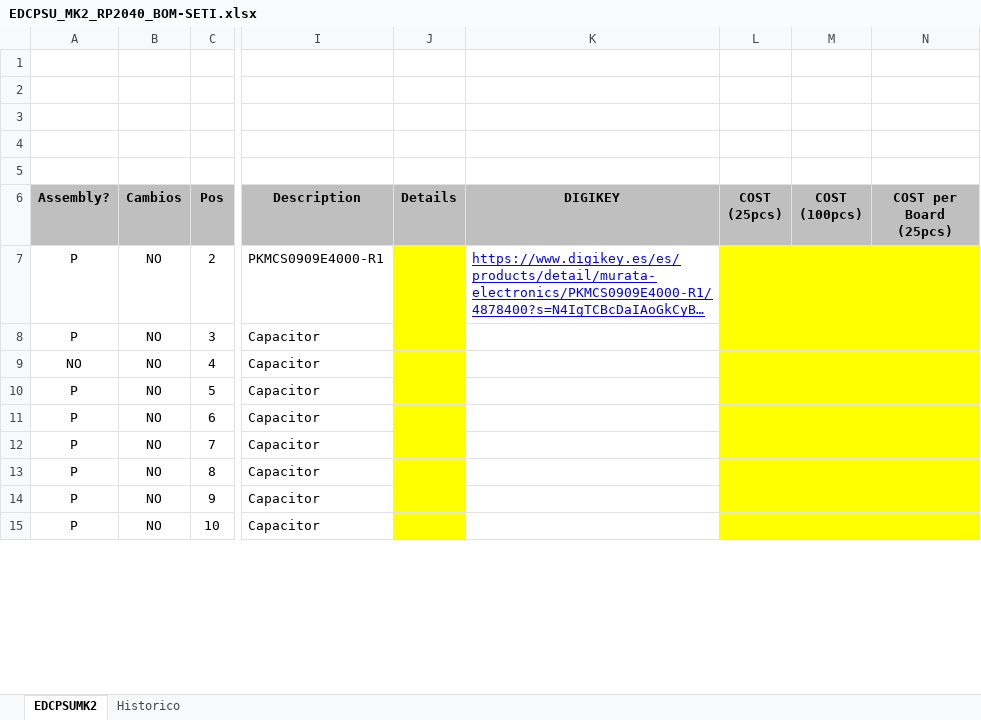
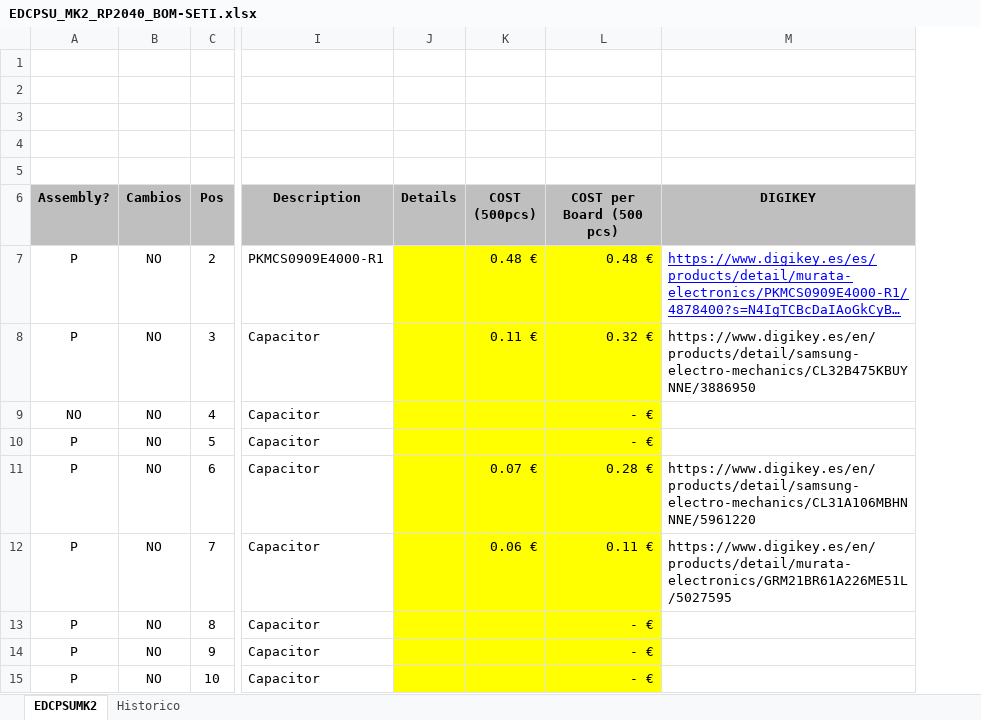
Before and after one commit to MSTKMAD/MK2, an Excel workbook: 02.Hardware/MK2 2040/01.EDCPSU/BOM/EDCPSU_MK2_RP2040_BOM-SETI.xlsx, sheet EDCPSUMK2, drawn as a sheet; only a part is shown, gaps mark what is left out; long unchanged cells end in …; values as stored, in another font and other column widths than the file's, no borders; conditional formats not drawn; removed rows and columns are numbered as before the commit, all else as after; the diff covers the shown part only; the diff names each change by its address in the sheet, - before the commit and + after, or states it on an @@ line.

Commit message:
Update EDCPSU_MK2_RP2040_BOM-SETI.xlsx

```diff
--- a/02.Hardware/MK2 2040/01.EDCPSU/BOM/EDCPSU_MK2_RP2040_BOM-SETI.xlsx (sheet EDCPSUMK2)
+++ b/02.Hardware/MK2 2040/01.EDCPSU/BOM/EDCPSU_MK2_RP2040_BOM-SETI.xlsx (sheet EDCPSUMK2)
+column K (COST (500pcs)), rows 7-12: 0.48 € | 0.11 € |  |  | 0.07 € | 0.06 €
+column L (COST per Board (500 pcs)), rows 7-15: 0.48 € | 0.32 € | - € | - € | 0.28 € | 0.11 € | - € | - € | - €
-column L (COST (25pcs)), empty
-column M (COST (100pcs)), empty
-column N (COST per Board (25pcs)), empty
-M8 (DIGIKEY): (empty)
+M8 (DIGIKEY): https://www.digikey.es/en/products/detail/samsung-electro-mechanics/CL32B475KBUYNNE/3886950
-M11 (DIGIKEY): (empty)
+M11 (DIGIKEY): https://www.digikey.es/en/products/detail/samsung-electro-mechanics/CL31A106MBHNNNE/5961220
-M12 (DIGIKEY): (empty)
+M12 (DIGIKEY): https://www.digikey.es/en/products/detail/murata-electronics/GRM21BR61A226ME51L/5027595
```
Also changed, not shown: 1 added row, 5 edited cells and cell formats elsewhere in this sheet, sheet Historico.
